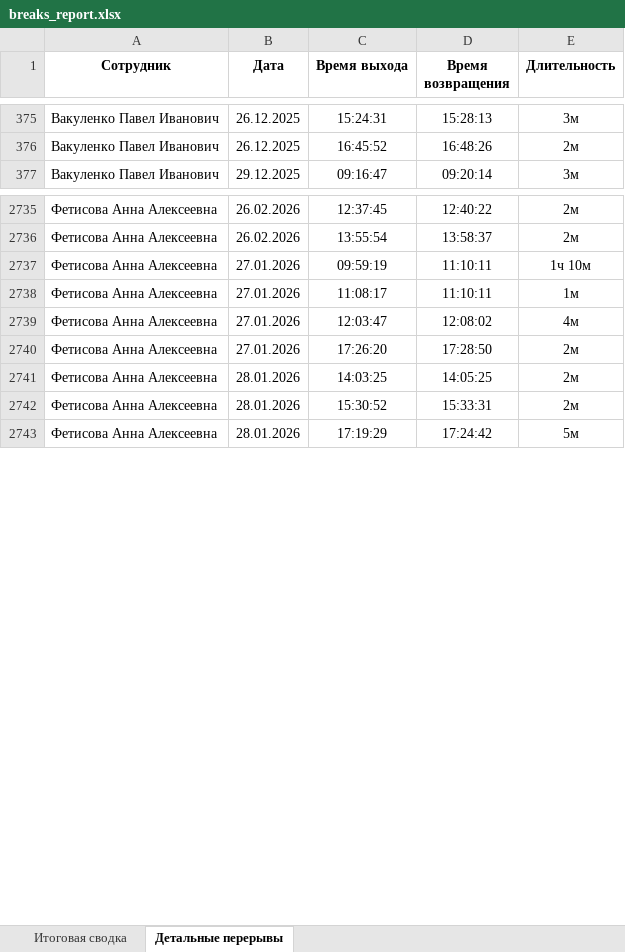
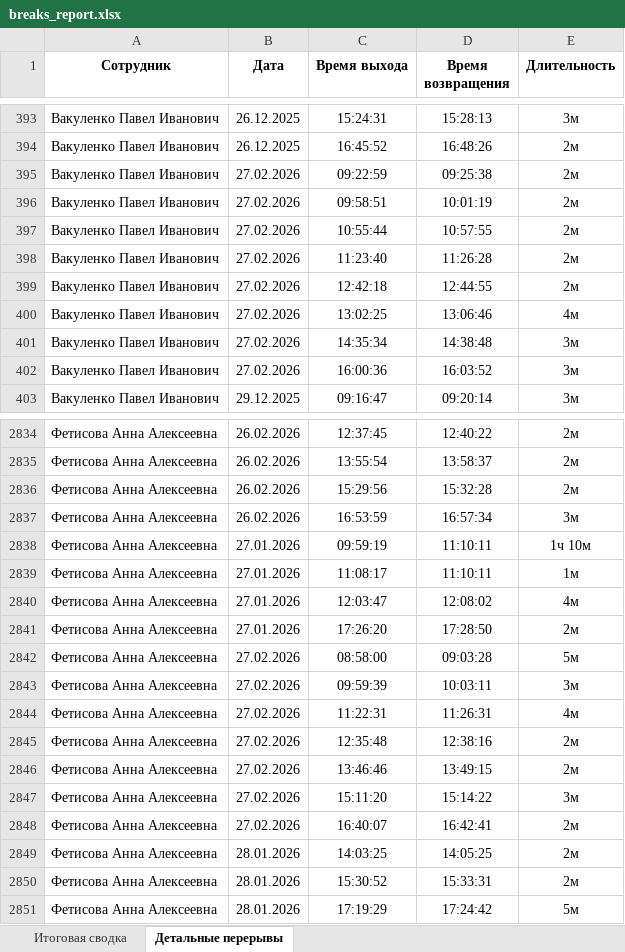
Before and after one commit to genji1451/scud, an Excel workbook: breaks_report.xlsx, sheet Детальные перерывы, drawn as a sheet; only a part is shown, gaps mark what is left out; values as stored, in another font and other column widths than the file's, no borders; the diff covers the shown part only; the diff names each change by its address in the sheet, - before the commit and + after, or states it on an @@ line.

```diff
--- a/breaks_report.xlsx (sheet Детальные перерывы)
+++ b/breaks_report.xlsx (sheet Детальные перерывы)
+row 395: Вакуленко Павел Иванович | 27.02.2026 | 09:22:59 | 09:25:38 | 2м
+row 396: Вакуленко Павел Иванович | 27.02.2026 | 09:58:51 | 10:01:19 | 2м
+row 397: Вакуленко Павел Иванович | 27.02.2026 | 10:55:44 | 10:57:55 | 2м
+row 398: Вакуленко Павел Иванович | 27.02.2026 | 11:23:40 | 11:26:28 | 2м
+row 399: Вакуленко Павел Иванович | 27.02.2026 | 12:42:18 | 12:44:55 | 2м
+row 400: Вакуленко Павел Иванович | 27.02.2026 | 13:02:25 | 13:06:46 | 4м
+row 401: Вакуленко Павел Иванович | 27.02.2026 | 14:35:34 | 14:38:48 | 3м
+row 402: Вакуленко Павел Иванович | 27.02.2026 | 16:00:36 | 16:03:52 | 3м
+row 2836: Фетисова Анна Алексеевна | 26.02.2026 | 15:29:56 | 15:32:28 | 2м
+row 2837: Фетисова Анна Алексеевна | 26.02.2026 | 16:53:59 | 16:57:34 | 3м
+row 2842: Фетисова Анна Алексеевна | 27.02.2026 | 08:58:00 | 09:03:28 | 5м
+row 2843: Фетисова Анна Алексеевна | 27.02.2026 | 09:59:39 | 10:03:11 | 3м
+row 2844: Фетисова Анна Алексеевна | 27.02.2026 | 11:22:31 | 11:26:31 | 4м
+row 2845: Фетисова Анна Алексеевна | 27.02.2026 | 12:35:48 | 12:38:16 | 2м
+row 2846: Фетисова Анна Алексеевна | 27.02.2026 | 13:46:46 | 13:49:15 | 2м
+row 2847: Фетисова Анна Алексеевна | 27.02.2026 | 15:11:20 | 15:14:22 | 3м
+row 2848: Фетисова Анна Алексеевна | 27.02.2026 | 16:40:07 | 16:42:41 | 2м
```
Also changed, not shown: 117 added rows elsewhere in this sheet, sheet Итоговая сводка, weekly_report.xlsx, 5 other files.
